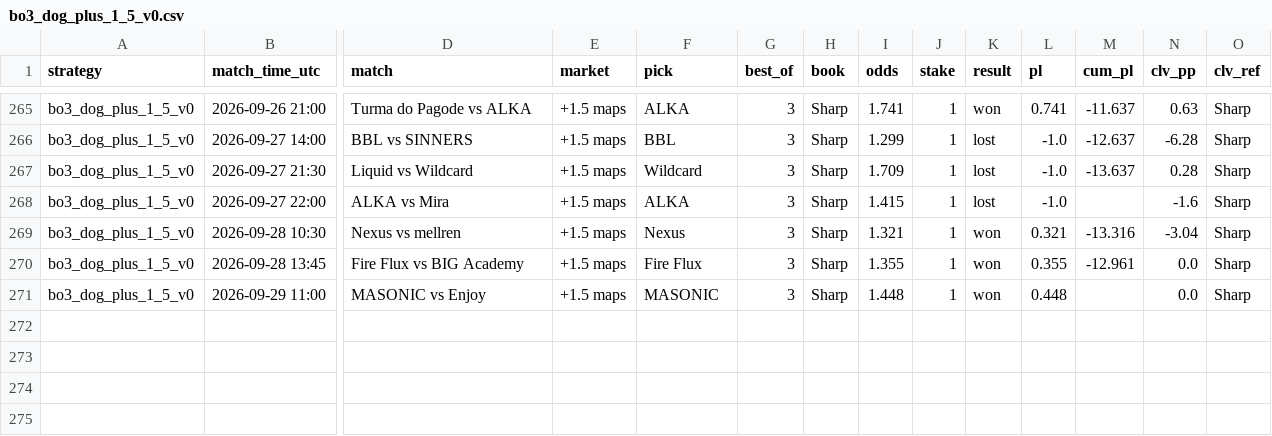
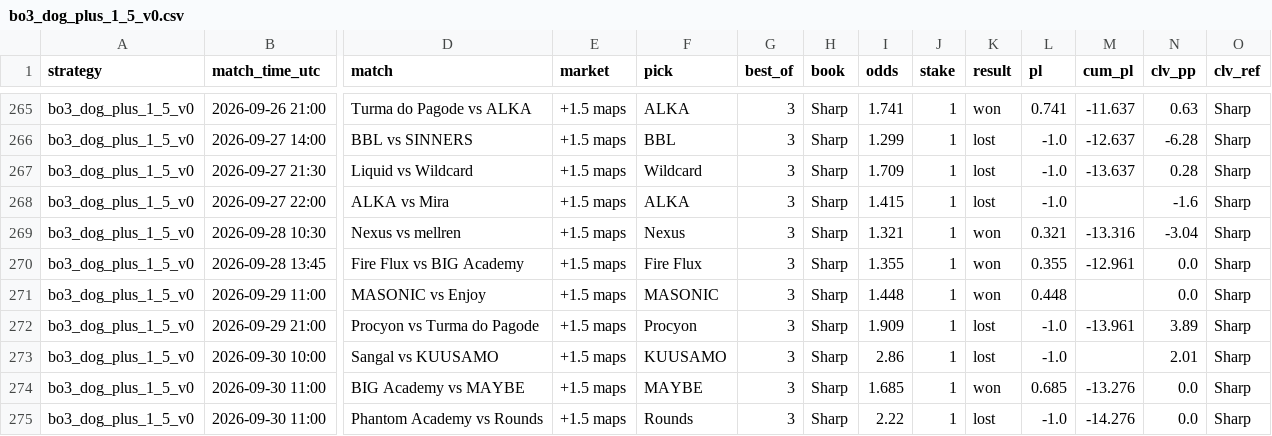
Before and after one commit to hyprcs/cs2hub, a CSV file: strategies/data/bo3_dog_plus_1_5_v0.csv, drawn as a sheet; only a part is shown, gaps mark what is left out; rows hold the shown columns only; the diff names each change by its address in the sheet, - before the commit and + after, or states it on an @@ line.

```diff
--- a/strategies/data/bo3_dog_plus_1_5_v0.csv
+++ b/strategies/data/bo3_dog_plus_1_5_v0.csv
+row 272: bo3_dog_plus_1_5_v0 | 2026-09-29 21:00 | Procyon vs Turma do Pagode | +1.5 maps | Procyon | 3 | Sharp | 1.909 | 1 | lost | -1.0 | -13.961 | 3.89 | Sharp
+row 273: bo3_dog_plus_1_5_v0 | 2026-09-30 10:00 | Sangal vs KUUSAMO | +1.5 maps | KUUSAMO | 3 | Sharp | 2.86 | 1 | lost | -1.0 |  | 2.01 | Sharp
+row 274: bo3_dog_plus_1_5_v0 | 2026-09-30 11:00 | BIG Academy vs MAYBE | +1.5 maps | MAYBE | 3 | Sharp | 1.685 | 1 | won | 0.685 | -13.276 | 0.0 | Sharp
+row 275: bo3_dog_plus_1_5_v0 | 2026-09-30 11:00 | Phantom Academy vs Rounds | +1.5 maps | Rounds | 3 | Sharp | 2.22 | 1 | lost | -1.0 | -14.276 | 0.0 | Sharp
```
Also changed, not shown: strategies/data/all.csv, strategies/data/bo3_dog_plus_1_5_bookC_v0.csv, 9 other files.
